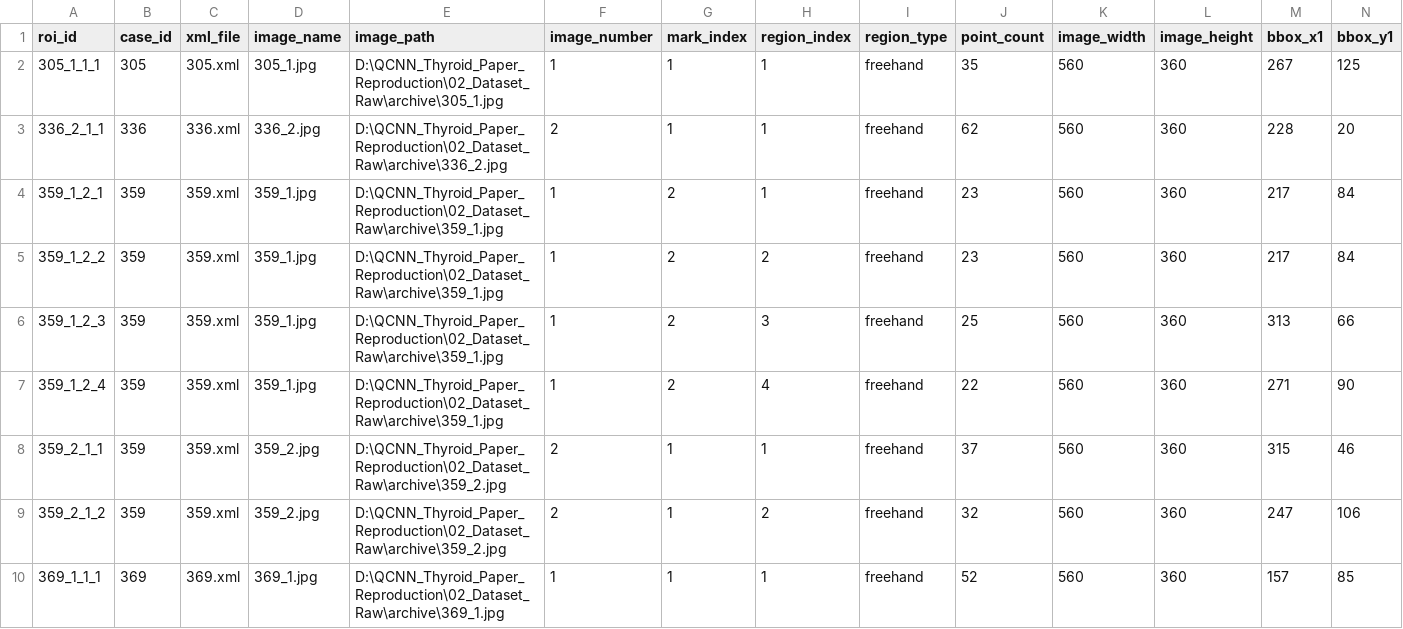
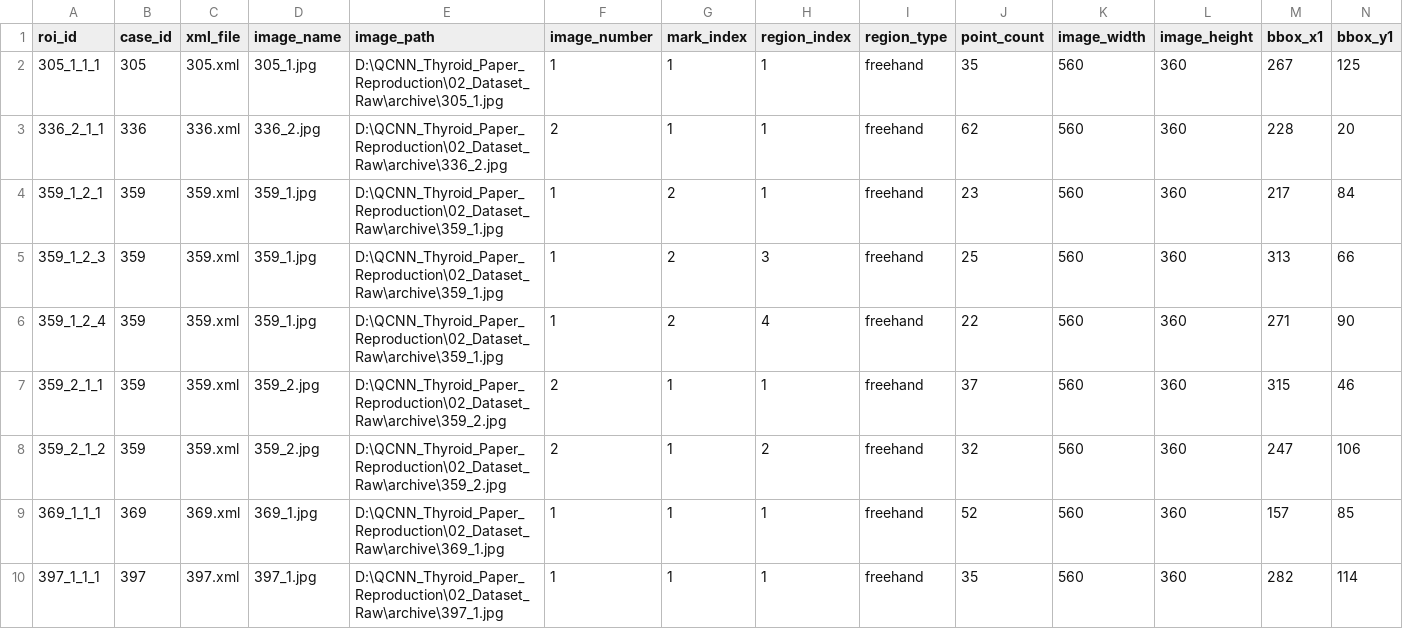
Before and after one commit to karthikaxiom/QCNN_Thyroid_Paper_Reproduction, a CSV file: 07_Results/phase12_case_level_split/test_roi_manifest.csv, drawn as a sheet; only a part is shown; the shorter side is filled out with more unchanged rows; rows hold the shown columns only; the diff names each change by its address in the sheet, - before the commit and + after, or states it on an @@ line.

```diff
--- a/07_Results/phase12_case_level_split/test_roi_manifest.csv
+++ b/07_Results/phase12_case_level_split/test_roi_manifest.csv
-row 5: 359_1_2_2 | 359 | 359.xml | 359_1.jpg | D:\QCNN_Thyroid_Paper_Reproduction\02_Dataset_Raw\archive\359_1.jpg | 1 | 2 | 2 | freehand | 23 | 560 | 360 | 217 | 84
```
Also changed, not shown: 03_Dataset_Processed/phase13_roi_dataset/test_roi_metadata.csv, 03_Dataset_Processed/phase13_roi_dataset/train_roi_metadata.csv, 40 other files.
